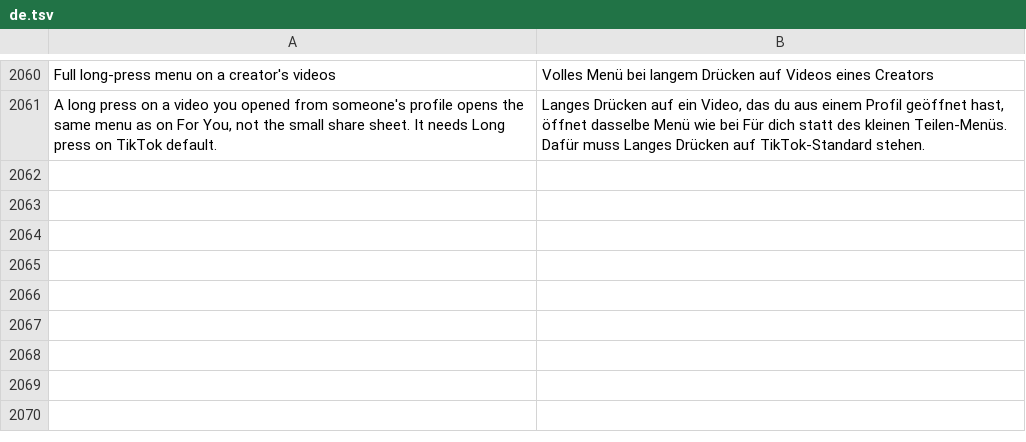
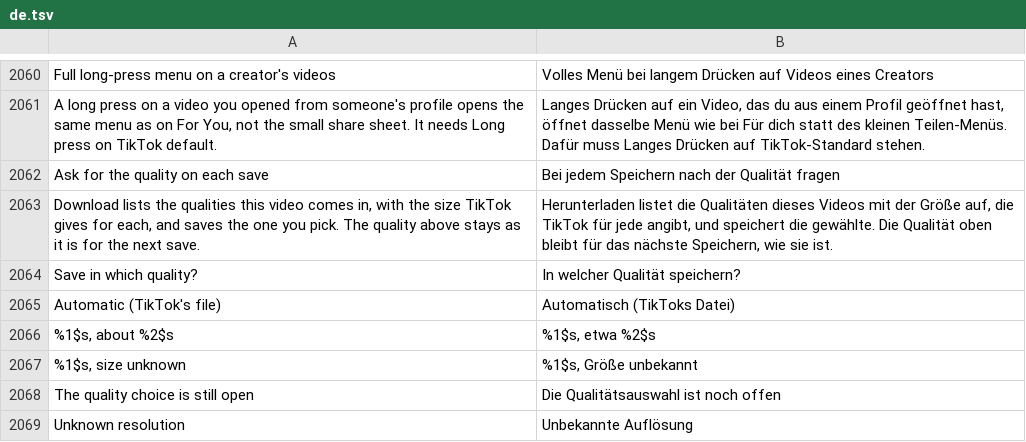
Before and after one commit to Nezumi-2711/HushFeed, a TSV file: extensions/tiktok/src/main/l10n/de.tsv, drawn as a sheet; only a part is shown, gaps mark what is left out; the diff names each change by its address in the sheet, - before the commit and + after, or states it on an @@ line.

```diff
--- a/extensions/tiktok/src/main/l10n/de.tsv
+++ b/extensions/tiktok/src/main/l10n/de.tsv
+row 2062: Ask for the quality on each save | Bei jedem Speichern nach der Qualität fragen
+row 2063: Download lists the qualities this video comes in, with the size TikTok gives for each, and saves the one you pick. The quality above stays as it is for the next save. | Herunterladen listet die Qualitäten dieses Videos mit der Größe auf, die TikTok für jede angibt, und speichert die gewählte. Die Qualität oben bleibt für das nächste Speichern, wie sie ist.
+row 2064: Save in which quality? | In welcher Qualität speichern?
+row 2065: Automatic (TikTok's file) | Automatisch (TikToks Datei)
+row 2066: %1$s, about %2$s | %1$s, etwa %2$s
+row 2067: %1$s, size unknown | %1$s, Größe unbekannt
+row 2068: The quality choice is still open | Die Qualitätsauswahl ist noch offen
+row 2069: Unknown resolution | Unbekannte Auflösung
```
Also changed, not shown: extensions/tiktok/src/main/l10n/az.tsv, extensions/tiktok/src/main/l10n/in.csv, 32 other files.
